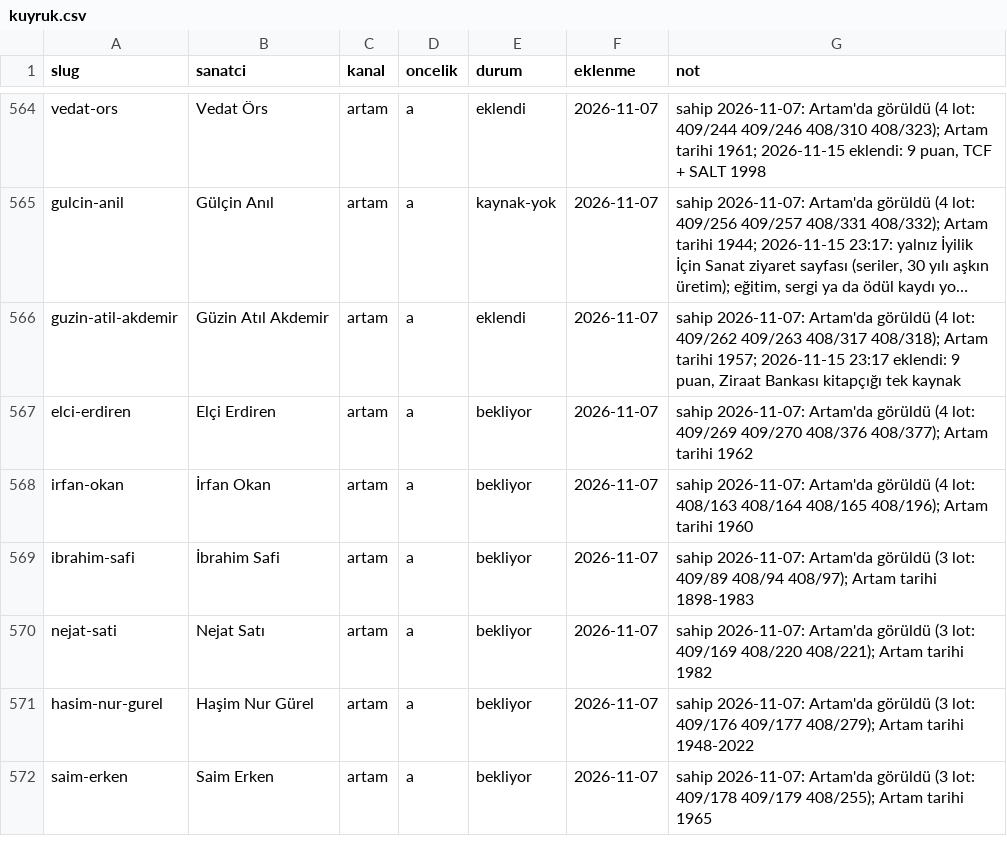
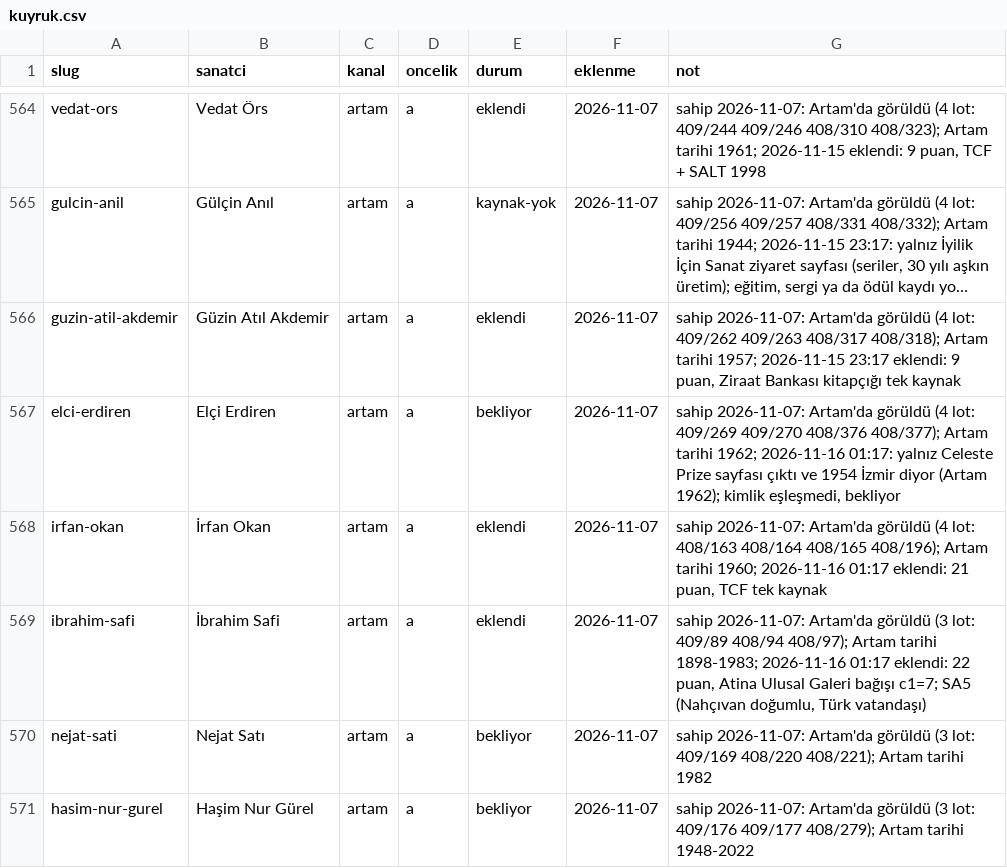
Before and after one commit to occiftci-ux/artvela-site, a CSV file: arastirma/kuyruk.csv, drawn as a sheet; only a part is shown, gaps mark what is left out; the shorter side is filled out with more unchanged rows; long unchanged cells end in …; the diff names each change by its address in the sheet, - before the commit and + after, or states it on an @@ line.

```diff
--- a/arastirma/kuyruk.csv
+++ b/arastirma/kuyruk.csv
-G567 (not): …Artam tarihi 1962
+G567 (not): …Artam tarihi 1962; 2026-11-16 01:17: yalnız Celeste Prize sayfası çıktı ve 1954 İzmir diyor (Artam 1962); kimlik eşleşmedi, bekliyor
-E568:E569 (durum): bekliyor
+E568:E569 (durum): eklendi
-G568 (not): …Artam tarihi 1960
+G568 (not): …Artam tarihi 1960; 2026-11-16 01:17 eklendi: 21 puan, TCF tek kaynak
-G569 (not): …Artam tarihi 1898-1983
+G569 (not): …Artam tarihi 1898-1983; 2026-11-16 01:17 eklendi: 22 puan, Atina Ulusal Galeri bağışı c1=7; SA5 (Nahçıvan doğumlu, Türk vatandaşı)
```
Also changed, not shown: arastirma/artam-sanatcilar.csv, arastirma/sanatcilar.csv, 5 other files.
